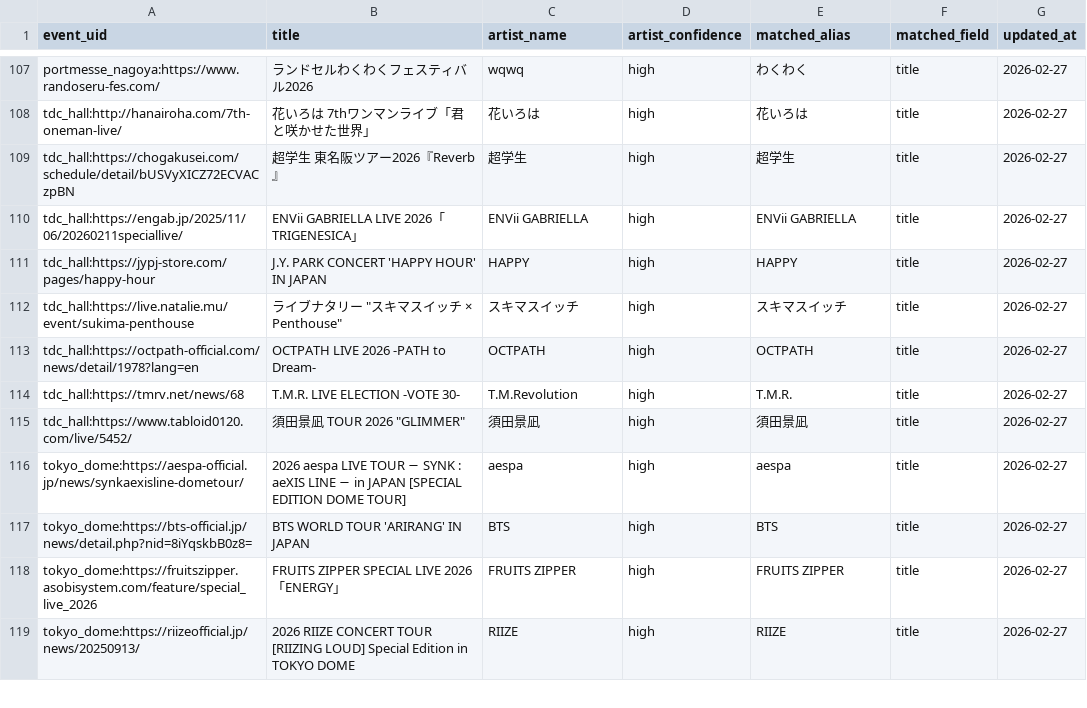
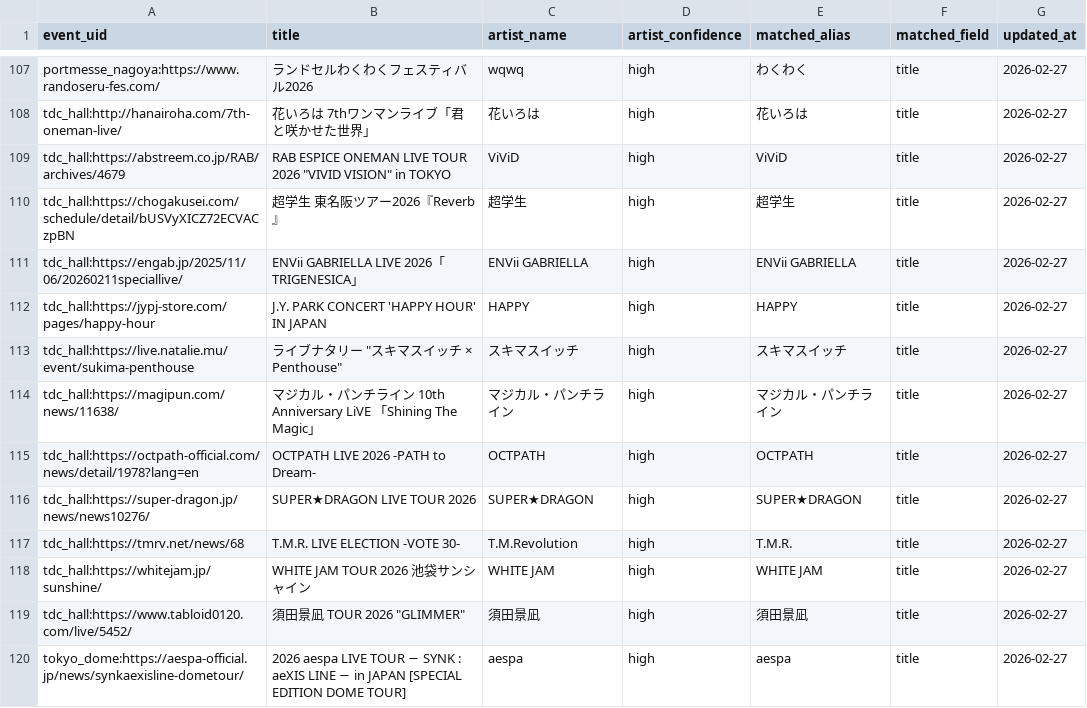
Before and after one commit to NemuKei/market-stats-viewer, a CSV file: data/events_artist_inferred.csv, drawn as a sheet; only a part is shown, gaps mark what is left out; the shorter side is filled out with more unchanged rows.

```diff
--- a/data/events_artist_inferred.csv
+++ b/data/events_artist_inferred.csv
@@ -108,2 +108,3 @@ portmesse_nagoya:https://www.randoseru-fes.com/,ランドセルわくわくフ
 tdc_hall:http://hanairoha.com/7th-oneman-live/,花いろは 7thワンマンライブ「君と咲かせた世界」,花いろは,high,花いろは,title,2026-02-27
+tdc_hall:https://abstreem.co.jp/RAB/archives/4679,"RAB ESPICE ONEMAN LIVE TOUR 2026 ""VIVID VISION"" in TOKYO",ViViD,high,ViViD,title,2026-02-27
 tdc_hall:https://chogakusei.com/schedule/detail/bUSVyXICZ72ECVACzpBN,超学生 東名阪ツアー2026『Reverb』,超学生,high,超学生,title,2026-02-27
@@ -112,4 +113,7 @@ tdc_hall:https://jypj-store.com/pages/happy-hour,J.Y. PARK CONCERT 'HAPPY HOUR'
 tdc_hall:https://live.natalie.mu/event/sukima-penthouse,"ライブナタリー ""スキマスイッチ × Penthouse""",スキマスイッチ,high,スキマスイッチ,title,2026-02-27
+tdc_hall:https://magipun.com/news/11638/,マジカル・パンチライン 10th Anniversary LiVE 「Shining The Magic」,マジカル・パンチライン,high,マジカル・パンチライン,title,2026-02-27
 tdc_hall:https://octpath-official.com/news/detail/1978?lang=en,OCTPATH LIVE 2026 -PATH to Dream-,OCTPATH,high,OCTPATH,title,2026-02-27
+tdc_hall:https://super-dragon.jp/news/news10276/,SUPER★DRAGON LIVE TOUR 2026,SUPER★DRAGON,high,SUPER★DRAGON,title,2026-02-27
 tdc_hall:https://tmrv.net/news/68,T.M.R. LIVE ELECTION -VOTE 30-,T.M.Revolution,high,T.M.R.,title,2026-02-27
+tdc_hall:https://whitejam.jp/sunshine/,WHITE JAM TOUR 2026 池袋サンシャイン,WHITE JAM,high,WHITE JAM,title,2026-02-27
 tdc_hall:https://www.tabloid0120.com/live/5452/,"須田景凪 TOUR 2026 ""GLIMMER""",須田景凪,high,須田景凪,title,2026-02-27
```
Also changed, not shown: 1 other file.
